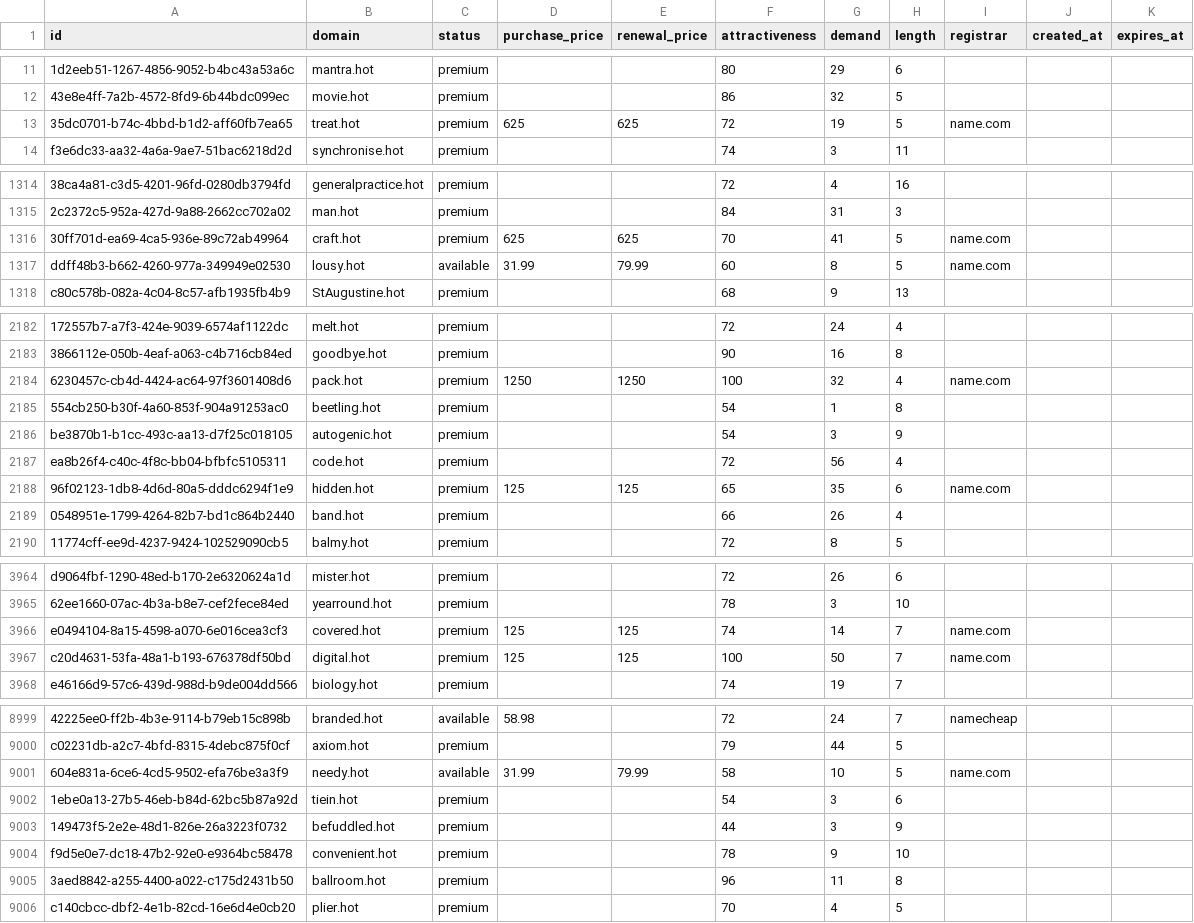
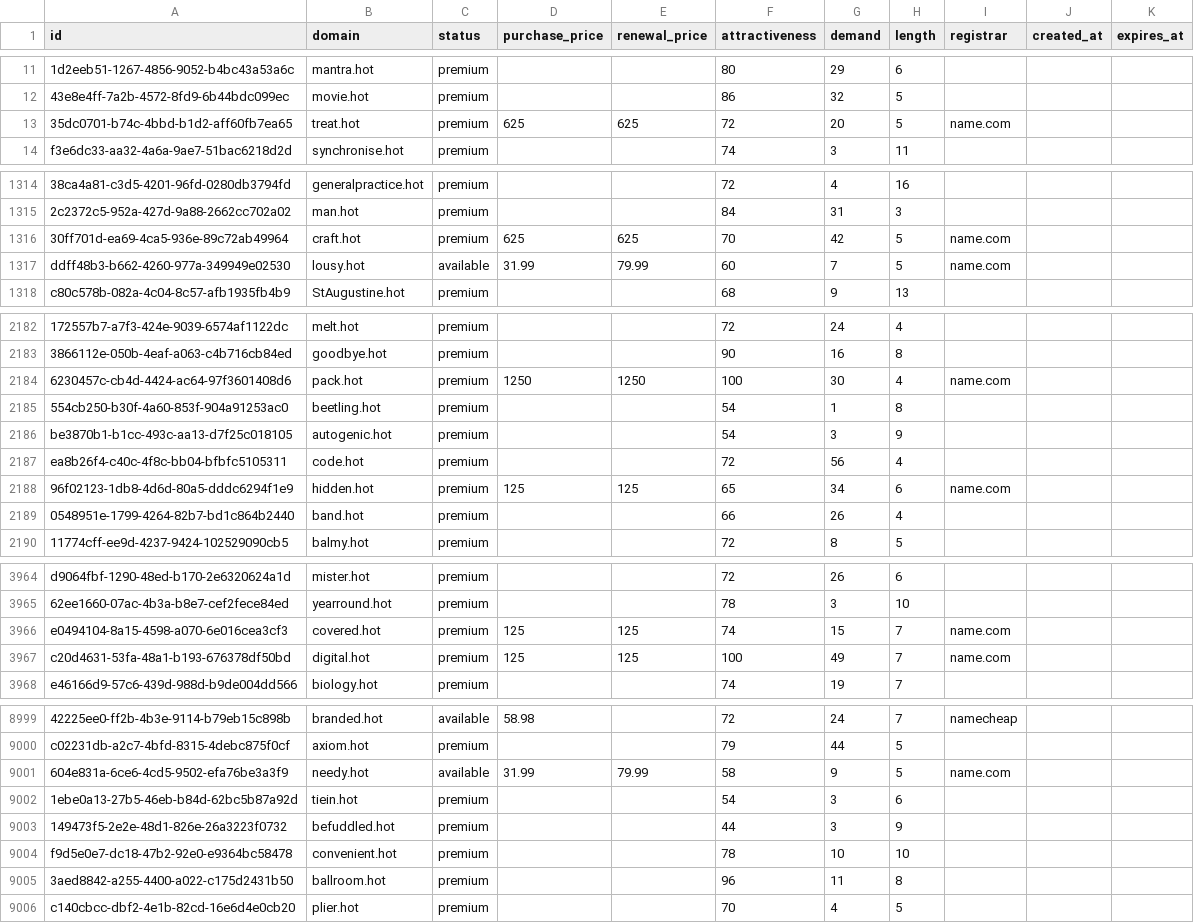
Before and after one commit to UniqueDomains/hot-oneword-domains, a CSV file: hot.csv, drawn as a sheet; only a part is shown, gaps mark what is left out; the diff covers the shown part only; the diff names each change by its address in the sheet, - before the commit and + after, or states it on an @@ line.

Commit message:
Domains update

```diff
--- a/hot.csv
+++ b/hot.csv
-G13 (demand): 19
+G13 (demand): 20
-G1316 (demand): 41
+G1316 (demand): 42
-G1317 (demand): 8
+G1317 (demand): 7
-G2184 (demand): 32
+G2184 (demand): 30
-G2188 (demand): 35
+G2188 (demand): 34
-G3966 (demand): 14
+G3966 (demand): 15
-G3967 (demand): 50
+G3967 (demand): 49
-G9001 (demand): 10
+G9001 (demand): 9
-G9004 (demand): 9
+G9004 (demand): 10
```
Also changed, not shown: 93 edited cells elsewhere in this file, 2 other files.
